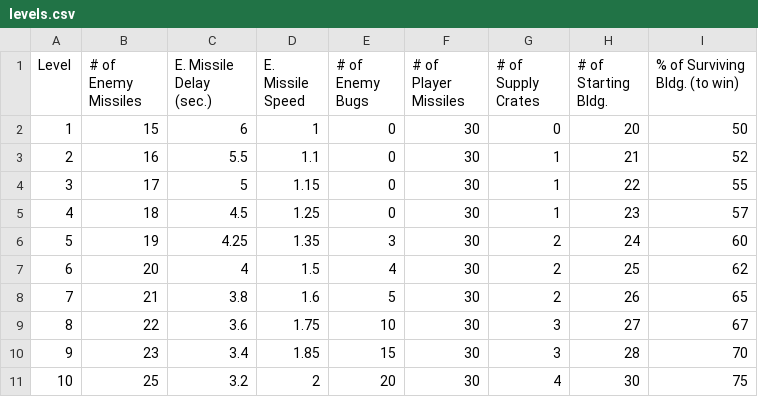
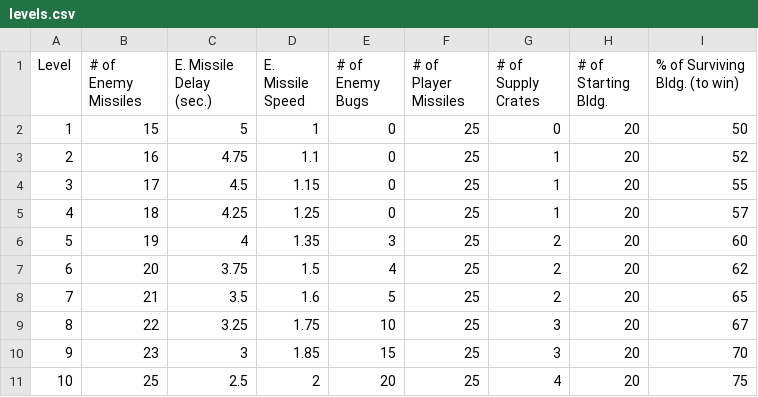
Before and after one commit to SamiHamid/Missile-Command, a CSV file: Assets/Data/levels.csv, drawn as a sheet.

Commit message:
adjust difficulty - levels.csv
- decrease enemy missile firing delay
- 20 starting buildings for every level (does not increase)
- 25 player missiles every level (does not increase)

```diff
--- a/Assets/Data/levels.csv
+++ b/Assets/Data/levels.csv
@@ -1,11 +1,11 @@
 Level,# of Enemy Missiles,E. Missile Delay (sec.),E. Missile Speed,# of Enemy Bugs,# of Player Missiles,# of Supply Crates,# of Starting Bldg.,% of Surviving Bldg. (to win)
-1,15,6,1,0,30,0,20,50
-2,16,5.5,1.1,0,30,1,21,52
-3,17,5,1.15,0,30,1,22,55
-4,18,4.5,1.25,0,30,1,23,57
-5,19,4.25,1.35,3,30,2,24,60
-6,20,4,1.5,4,30,2,25,62
-7,21,3.8,1.6,5,30,2,26,65
-8,22,3.6,1.75,10,30,3,27,67
-9,23,3.4,1.85,15,30,3,28,70
-10,25,3.2,2,20,30,4,30,75
+1,15,5,1,0,25,0,20,50
+2,16,4.75,1.1,0,25,1,20,52
+3,17,4.5,1.15,0,25,1,20,55
+4,18,4.25,1.25,0,25,1,20,57
+5,19,4,1.35,3,25,2,20,60
+6,20,3.75,1.5,4,25,2,20,62
+7,21,3.5,1.6,5,25,2,20,65
+8,22,3.25,1.75,10,25,3,20,67
+9,23,3,1.85,15,25,3,20,70
+10,25,2.5,2,20,25,4,20,75
```
